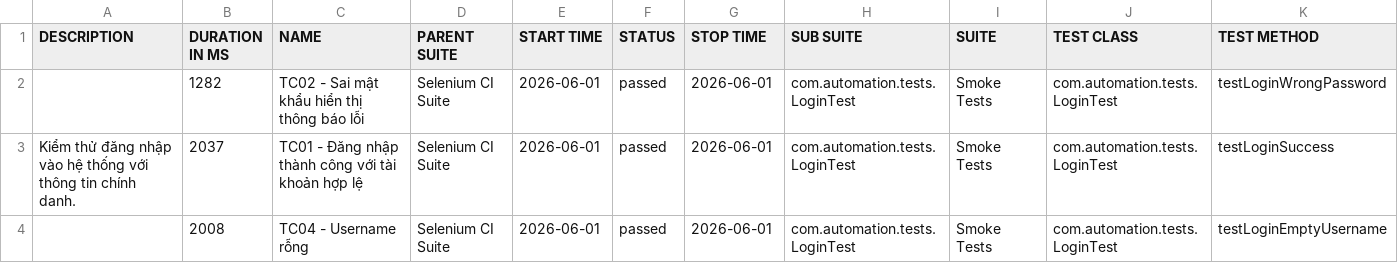
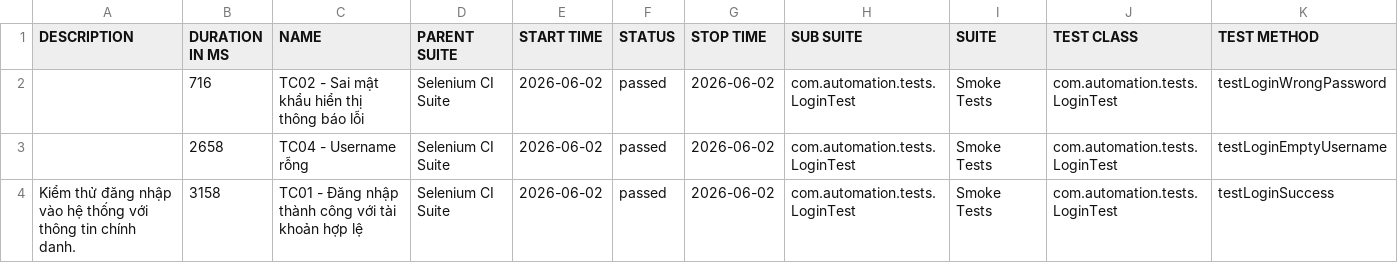
Before and after one commit to huyhuy23022004/Lab11_BuiNgocHuy_1150080137_CNPM2, a CSV file: data/suites.csv, drawn as a sheet.

```diff
--- a/data/suites.csv
+++ b/data/suites.csv
@@ -1,4 +1,4 @@
 "DESCRIPTION","DURATION IN MS","NAME","PARENT SUITE","START TIME","STATUS","STOP TIME","SUB SUITE","SUITE","TEST CLASS","TEST METHOD"
-"","1282","TC02 - Sai mật khẩu hiển thị thông báo lỗi","Selenium CI Suite","2026-06-01","passed","2026-06-01","com.automation.tests.LoginTest","Smoke Tests","com.automation.tests.LoginTest","testLoginWrongPassword"
-"Kiểm thử đăng nhập vào hệ thống với thông tin chính danh.","2037","TC01 - Đăng nhập thành công với tài khoản hợp lệ","Selenium CI Suite","2026-06-01","passed","2026-06-01","com.automation.tests.LoginTest","Smoke Tests","com.automation.tests.LoginTest","testLoginSuccess"
-"","2008","TC04 - Username rỗng","Selenium CI Suite","2026-06-01","passed","2026-06-01","com.automation.tests.LoginTest","Smoke Tests","com.automation.tests.LoginTest","testLoginEmptyUsername"
+"","716","TC02 - Sai mật khẩu hiển thị thông báo lỗi","Selenium CI Suite","2026-06-02","passed","2026-06-02","com.automation.tests.LoginTest","Smoke Tests","com.automation.tests.LoginTest","testLoginWrongPassword"
+"","2658","TC04 - Username rỗng","Selenium CI Suite","2026-06-02","passed","2026-06-02","com.automation.tests.LoginTest","Smoke Tests","com.automation.tests.LoginTest","testLoginEmptyUsername"
+"Kiểm thử đăng nhập vào hệ thống với thông tin chính danh.","3158","TC01 - Đăng nhập thành công với tài khoản hợp lệ","Selenium CI Suite","2026-06-02","passed","2026-06-02","com.automation.tests.LoginTest","Smoke Tests","com.automation.tests.LoginTest","testLoginSuccess"
```
Also changed, not shown: data/behaviors.csv, 33 other files.
